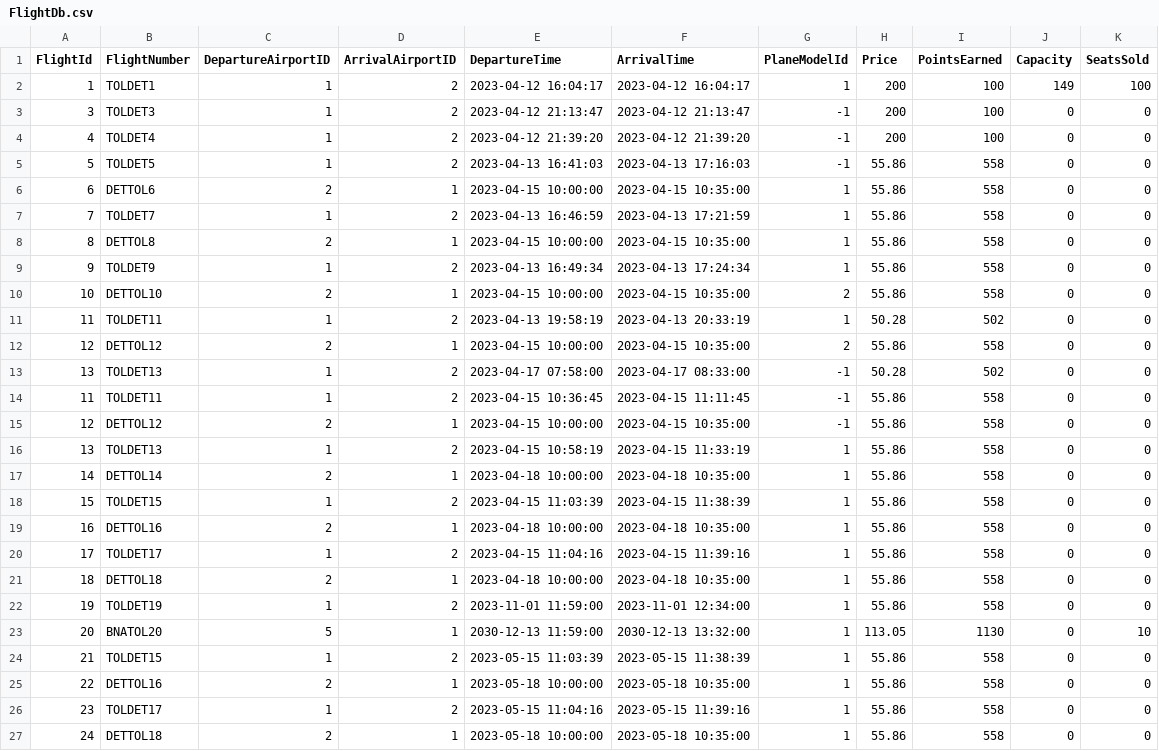
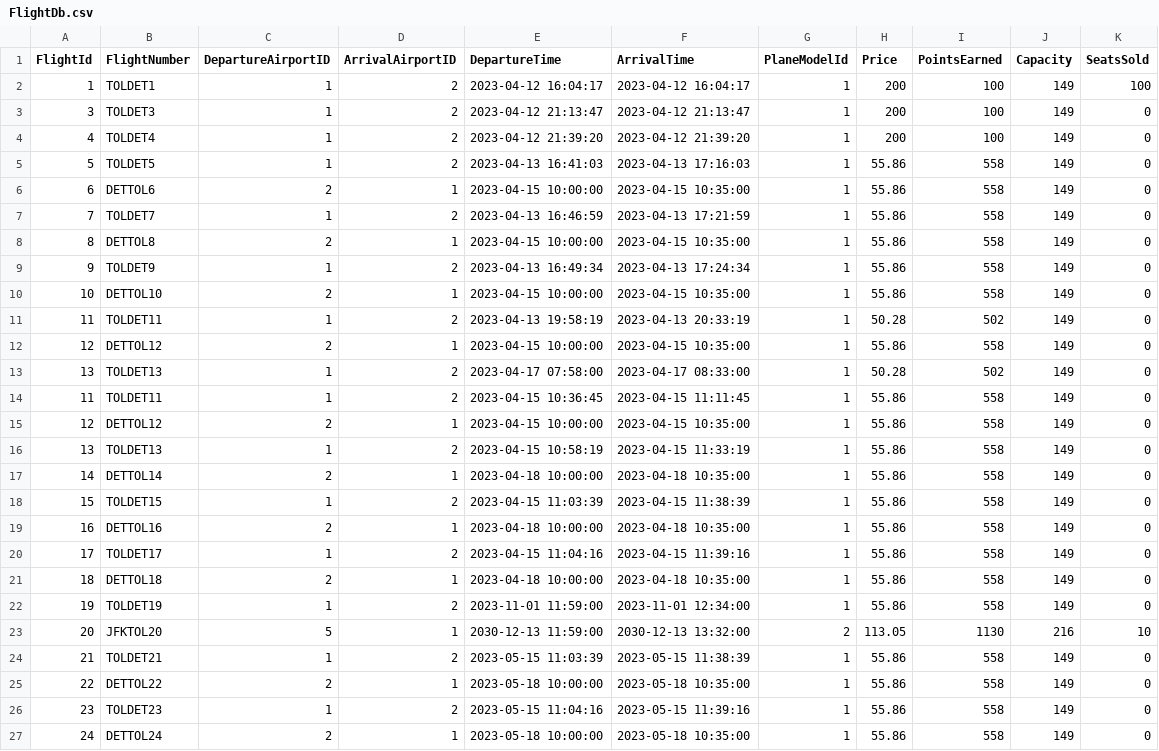
Before and after one commit to pohlman24/Airline-Management-Software, a CSV file: Airline Software/Tables/FlightDb.csv, drawn as a sheet.

```diff
--- a/Airline Software/Tables/FlightDb.csv
+++ b/Airline Software/Tables/FlightDb.csv
@@ -2,26 +2,26 @@ FlightId,FlightNumber,DepartureAirportID,ArrivalAirportID,DepartureTime,ArrivalT
 1,TOLDET1,1,2,2023-04-12 16:04:17,2023-04-12 16:04:17,1,200,100,149,100
-3,TOLDET3,1,2,2023-04-12 21:13:47,2023-04-12 21:13:47,-1,200,100,0,0
-4,TOLDET4,1,2,2023-04-12 21:39:20,2023-04-12 21:39:20,-1,200,100,0,0
-5,TOLDET5,1,2,2023-04-13 16:41:03,2023-04-13 17:16:03,-1,55.86,558,0,0
-6,DETTOL6,2,1,2023-04-15 10:00:00,2023-04-15 10:35:00,1,55.86,558,0,0
-7,TOLDET7,1,2,2023-04-13 16:46:59,2023-04-13 17:21:59,1,55.86,558,0,0
-8,DETTOL8,2,1,2023-04-15 10:00:00,2023-04-15 10:35:00,1,55.86,558,0,0
-9,TOLDET9,1,2,2023-04-13 16:49:34,2023-04-13 17:24:34,1,55.86,558,0,0
-10,DETTOL10,2,1,2023-04-15 10:00:00,2023-04-15 10:35:00,2,55.86,558,0,0
-11,TOLDET11,1,2,2023-04-13 19:58:19,2023-04-13 20:33:19,1,50.28,502,0,0
-12,DETTOL12,2,1,2023-04-15 10:00:00,2023-04-15 10:35:00,2,55.86,558,0,0
-13,TOLDET13,1,2,2023-04-17 07:58:00,2023-04-17 08:33:00,-1,50.28,502,0,0
-11,TOLDET11,1,2,2023-04-15 10:36:45,2023-04-15 11:11:45,-1,55.86,558,0,0
-12,DETTOL12,2,1,2023-04-15 10:00:00,2023-04-15 10:35:00,-1,55.86,558,0,0
-13,TOLDET13,1,2,2023-04-15 10:58:19,2023-04-15 11:33:19,1,55.86,558,0,0
-14,DETTOL14,2,1,2023-04-18 10:00:00,2023-04-18 10:35:00,1,55.86,558,0,0
-15,TOLDET15,1,2,2023-04-15 11:03:39,2023-04-15 11:38:39,1,55.86,558,0,0
-16,DETTOL16,2,1,2023-04-18 10:00:00,2023-04-18 10:35:00,1,55.86,558,0,0
-17,TOLDET17,1,2,2023-04-15 11:04:16,2023-04-15 11:39:16,1,55.86,558,0,0
-18,DETTOL18,2,1,2023-04-18 10:00:00,2023-04-18 10:35:00,1,55.86,558,0,0
-19,TOLDET19,1,2,2023-11-01 11:59:00,2023-11-01 12:34:00,1,55.86,558,0,0
-20,BNATOL20,5,1,2030-12-13 11:59:00,2030-12-13 13:32:00,1,113.05,1130,0,10
-21,TOLDET15,1,2,2023-05-15 11:03:39,2023-05-15 11:38:39,1,55.86,558,0,0
-22,DETTOL16,2,1,2023-05-18 10:00:00,2023-05-18 10:35:00,1,55.86,558,0,0
-23,TOLDET17,1,2,2023-05-15 11:04:16,2023-05-15 11:39:16,1,55.86,558,0,0
-24,DETTOL18,2,1,2023-05-18 10:00:00,2023-05-18 10:35:00,1,55.86,558,0,0
+3,TOLDET3,1,2,2023-04-12 21:13:47,2023-04-12 21:13:47,1,200,100,149,0
+4,TOLDET4,1,2,2023-04-12 21:39:20,2023-04-12 21:39:20,1,200,100,149,0
+5,TOLDET5,1,2,2023-04-13 16:41:03,2023-04-13 17:16:03,1,55.86,558,149,0
+6,DETTOL6,2,1,2023-04-15 10:00:00,2023-04-15 10:35:00,1,55.86,558,149,0
+7,TOLDET7,1,2,2023-04-13 16:46:59,2023-04-13 17:21:59,1,55.86,558,149,0
+8,DETTOL8,2,1,2023-04-15 10:00:00,2023-04-15 10:35:00,1,55.86,558,149,0
+9,TOLDET9,1,2,2023-04-13 16:49:34,2023-04-13 17:24:34,1,55.86,558,149,0
+10,DETTOL10,2,1,2023-04-15 10:00:00,2023-04-15 10:35:00,1,55.86,558,149,0
+11,TOLDET11,1,2,2023-04-13 19:58:19,2023-04-13 20:33:19,1,50.28,502,149,0
+12,DETTOL12,2,1,2023-04-15 10:00:00,2023-04-15 10:35:00,1,55.86,558,149,0
+13,TOLDET13,1,2,2023-04-17 07:58:00,2023-04-17 08:33:00,1,50.28,502,149,0
+11,TOLDET11,1,2,2023-04-15 10:36:45,2023-04-15 11:11:45,1,55.86,558,149,0
+12,DETTOL12,2,1,2023-04-15 10:00:00,2023-04-15 10:35:00,1,55.86,558,149,0
+13,TOLDET13,1,2,2023-04-15 10:58:19,2023-04-15 11:33:19,1,55.86,558,149,0
+14,DETTOL14,2,1,2023-04-18 10:00:00,2023-04-18 10:35:00,1,55.86,558,149,0
+15,TOLDET15,1,2,2023-04-15 11:03:39,2023-04-15 11:38:39,1,55.86,558,149,0
+16,DETTOL16,2,1,2023-04-18 10:00:00,2023-04-18 10:35:00,1,55.86,558,149,0
+17,TOLDET17,1,2,2023-04-15 11:04:16,2023-04-15 11:39:16,1,55.86,558,149,0
+18,DETTOL18,2,1,2023-04-18 10:00:00,2023-04-18 10:35:00,1,55.86,558,149,0
+19,TOLDET19,1,2,2023-11-01 11:59:00,2023-11-01 12:34:00,1,55.86,558,149,0
+20,JFKTOL20,5,1,2030-12-13 11:59:00,2030-12-13 13:32:00,2,113.05,1130,216,10
+21,TOLDET21,1,2,2023-05-15 11:03:39,2023-05-15 11:38:39,1,55.86,558,149,0
+22,DETTOL22,2,1,2023-05-18 10:00:00,2023-05-18 10:35:00,1,55.86,558,149,0
+23,TOLDET23,1,2,2023-05-15 11:04:16,2023-05-15 11:39:16,1,55.86,558,149,0
+24,DETTOL24,2,1,2023-05-18 10:00:00,2023-05-18 10:35:00,1,55.86,558,149,0
```
Also changed, not shown: Airline Software/Tables/UserDb.csv, 18 other files.
